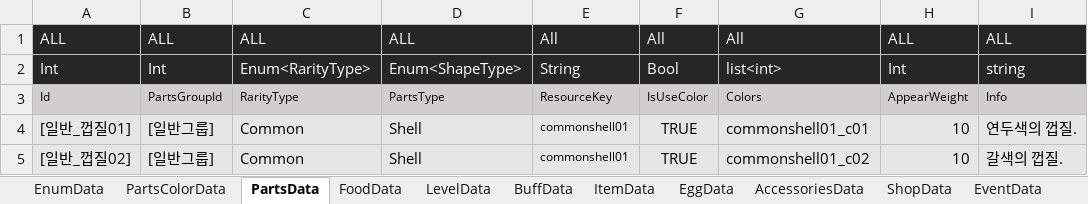
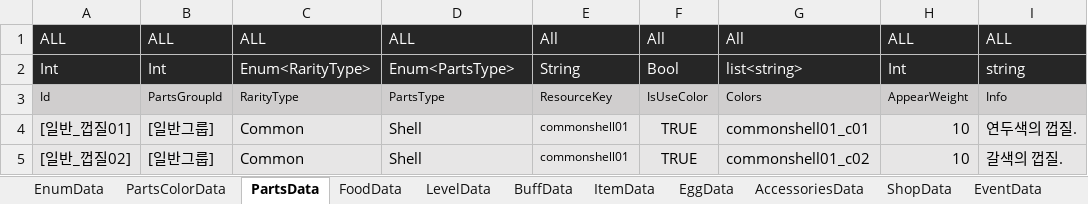
Before and after one commit to dengu97/SnailProject, an Excel workbook: SnailData.xlsx, sheet PartsData, drawn as a sheet; only a part is shown; values as stored, in another font and other column widths than the file's, no borders; the diff names each change by its address in the sheet, - before the commit and + after, or states it on an @@ line.

```diff
--- a/SnailData.xlsx (sheet PartsData)
+++ b/SnailData.xlsx (sheet PartsData)
-D2: Enum<ShapeType>
+D2: Enum<PartsType>
-G2: list<int>
+G2: list<string>
```
Also changed, not shown: sheet GachaData, sheet SnailGuide, 3 other files.
